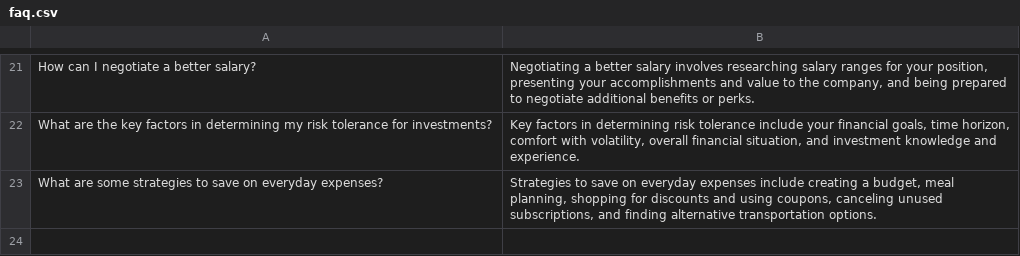
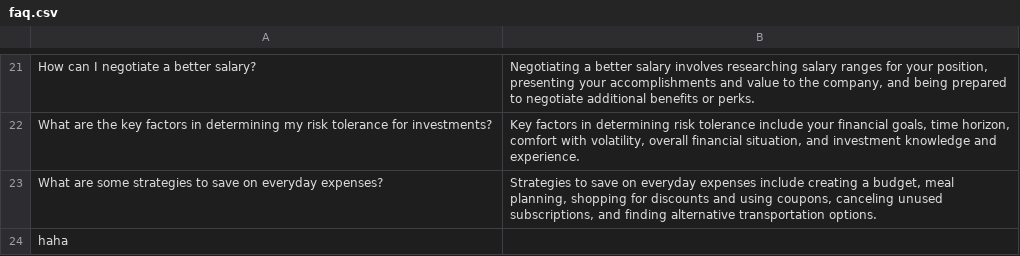
Before and after one commit to elizabethyang1/hackgt2023, a CSV file: faq.csv, drawn as a sheet; only a part is shown, gaps mark what is left out; the diff names each change by its address in the sheet, - before the commit and + after, or states it on an @@ line.

Commit message:
added faq.csv

```diff
--- a/faq.csv
+++ b/faq.csv
+row 24: haha
```
